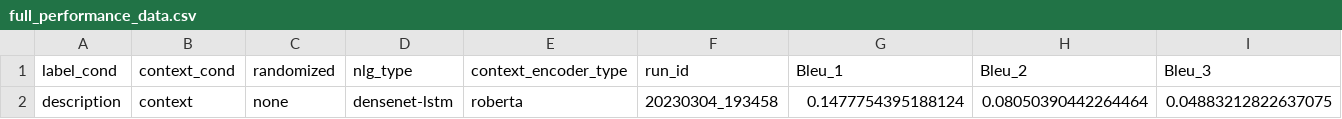
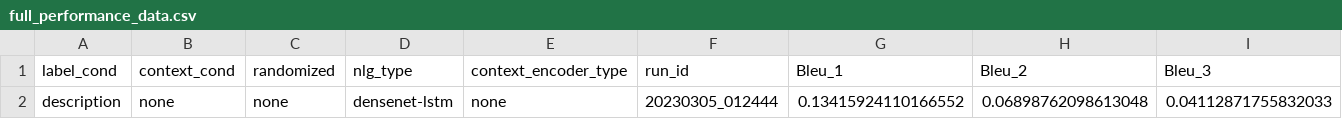
Before and after one commit to akd13/CS399-NLP, a CSV file: models/concadia-code/paper_runs_perf/full_performance_data.csv, drawn as a sheet; only a part is shown; removed rows and columns are numbered as before the commit, all else as after; rows hold the shown columns only; the diff names each change by its address in the sheet, - before the commit and + after, or states it on an @@ line.

Commit message:
added run data

```diff
--- a/models/concadia-code/paper_runs_perf/full_performance_data.csv
+++ b/models/concadia-code/paper_runs_perf/full_performance_data.csv
-row 2: description | context | none | densenet-lstm | roberta | 20230304_193458 | 0.1477754395188124 | 0.08050390442264464 | 0.04883212822637075
+row 2: description | none | none | densenet-lstm | none | 20230305_012444 | 0.13415924110166552 | 0.06898762098613048 | 0.04112871755832033
```
Also changed, not shown: 35 other files.
